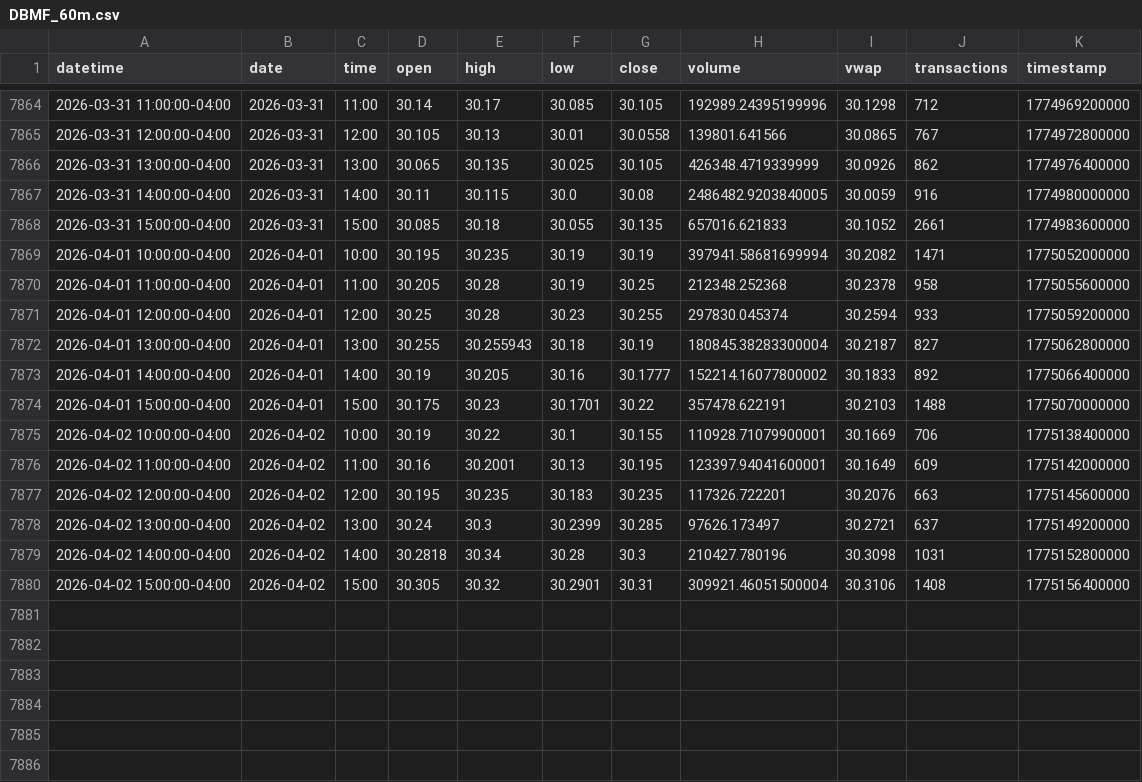
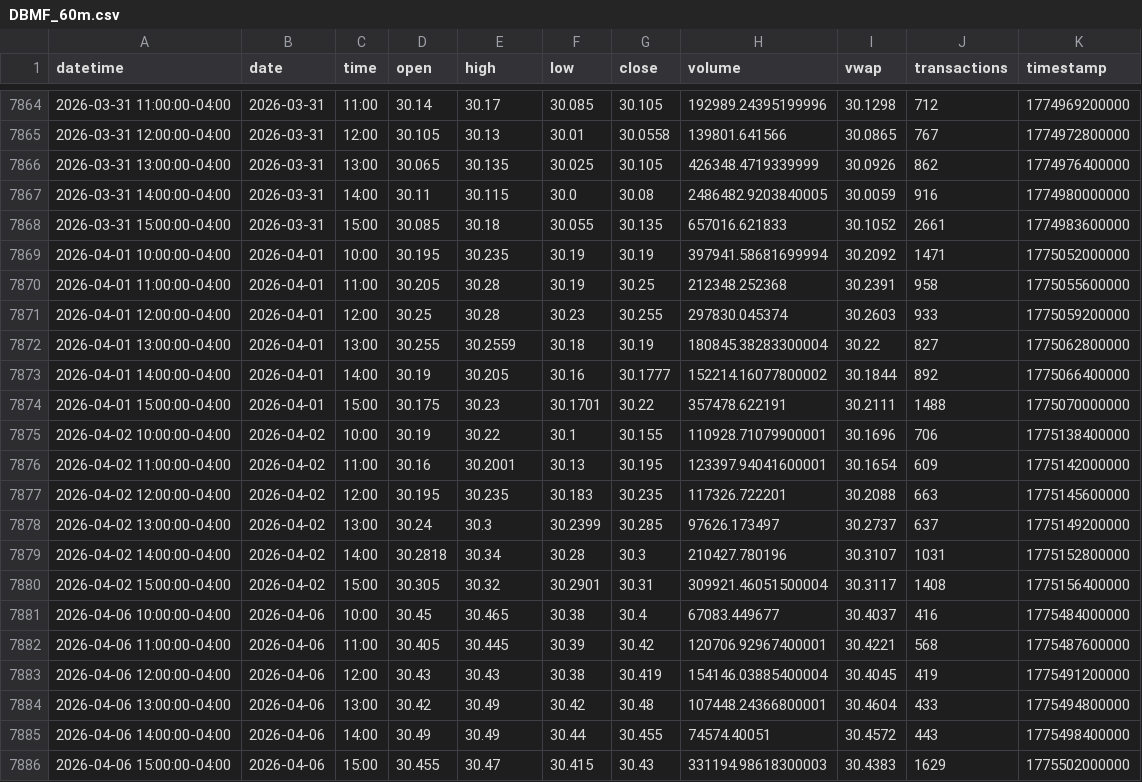
Before and after one commit to mjo156-ship-it/Market-Signals, a CSV file: data/polygon/DBMF_60m.csv, drawn as a sheet; only a part is shown, gaps mark what is left out.

```diff
--- a/data/polygon/DBMF_60m.csv
+++ b/data/polygon/DBMF_60m.csv
@@ -7868,13 +7868,19 @@ datetime,date,time,open,high,low,close,volume,vwap,transactions,timestamp
 2026-03-31 15:00:00-04:00,2026-03-31,15:00,30.085,30.18,30.055,30.135,657016.621833,30.1052,2661,1774983600000
-2026-04-01 10:00:00-04:00,2026-04-01,10:00,30.195,30.235,30.19,30.19,397941.58681699994,30.2082,1471,1775052000000
-2026-04-01 11:00:00-04:00,2026-04-01,11:00,30.205,30.28,30.19,30.25,212348.252368,30.2378,958,1775055600000
-2026-04-01 12:00:00-04:00,2026-04-01,12:00,30.25,30.28,30.23,30.255,297830.045374,30.2594,933,1775059200000
-2026-04-01 13:00:00-04:00,2026-04-01,13:00,30.255,30.255943,30.18,30.19,180845.38283300004,30.2187,827,1775062800000
-2026-04-01 14:00:00-04:00,2026-04-01,14:00,30.19,30.205,30.16,30.1777,152214.16077800002,30.1833,892,1775066400000
-2026-04-01 15:00:00-04:00,2026-04-01,15:00,30.175,30.23,30.1701,30.22,357478.622191,30.2103,1488,1775070000000
-2026-04-02 10:00:00-04:00,2026-04-02,10:00,30.19,30.22,30.1,30.155,110928.71079900001,30.1669,706,1775138400000
-2026-04-02 11:00:00-04:00,2026-04-02,11:00,30.16,30.2001,30.13,30.195,123397.94041600001,30.1649,609,1775142000000
-2026-04-02 12:00:00-04:00,2026-04-02,12:00,30.195,30.235,30.183,30.235,117326.722201,30.2076,663,1775145600000
-2026-04-02 13:00:00-04:00,2026-04-02,13:00,30.24,30.3,30.2399,30.285,97626.173497,30.2721,637,1775149200000
-2026-04-02 14:00:00-04:00,2026-04-02,14:00,30.2818,30.34,30.28,30.3,210427.780196,30.3098,1031,1775152800000
-2026-04-02 15:00:00-04:00,2026-04-02,15:00,30.305,30.32,30.2901,30.31,309921.46051500004,30.3106,1408,1775156400000
+2026-04-01 10:00:00-04:00,2026-04-01,10:00,30.195,30.235,30.19,30.19,397941.58681699994,30.2092,1471,1775052000000
+2026-04-01 11:00:00-04:00,2026-04-01,11:00,30.205,30.28,30.19,30.25,212348.252368,30.2391,958,1775055600000
+2026-04-01 12:00:00-04:00,2026-04-01,12:00,30.25,30.28,30.23,30.255,297830.045374,30.2603,933,1775059200000
+2026-04-01 13:00:00-04:00,2026-04-01,13:00,30.255,30.2559,30.18,30.19,180845.38283300004,30.22,827,1775062800000
+2026-04-01 14:00:00-04:00,2026-04-01,14:00,30.19,30.205,30.16,30.1777,152214.16077800002,30.1844,892,1775066400000
+2026-04-01 15:00:00-04:00,2026-04-01,15:00,30.175,30.23,30.1701,30.22,357478.622191,30.2111,1488,1775070000000
+2026-04-02 10:00:00-04:00,2026-04-02,10:00,30.19,30.22,30.1,30.155,110928.71079900001,30.1696,706,1775138400000
+2026-04-02 11:00:00-04:00,2026-04-02,11:00,30.16,30.2001,30.13,30.195,123397.94041600001,30.1654,609,1775142000000
+2026-04-02 12:00:00-04:00,2026-04-02,12:00,30.195,30.235,30.183,30.235,117326.722201,30.2088,663,1775145600000
+2026-04-02 13:00:00-04:00,2026-04-02,13:00,30.24,30.3,30.2399,30.285,97626.173497,30.2737,637,1775149200000
+2026-04-02 14:00:00-04:00,2026-04-02,14:00,30.2818,30.34,30.28,30.3,210427.780196,30.3107,1031,1775152800000
+2026-04-02 15:00:00-04:00,2026-04-02,15:00,30.305,30.32,30.2901,30.31,309921.46051500004,30.3117,1408,1775156400000
+2026-04-06 10:00:00-04:00,2026-04-06,10:00,30.45,30.465,30.38,30.4,67083.449677,30.4037,416,1775484000000
+2026-04-06 11:00:00-04:00,2026-04-06,11:00,30.405,30.445,30.39,30.42,120706.92967400001,30.4221,568,1775487600000
+2026-04-06 12:00:00-04:00,2026-04-06,12:00,30.43,30.43,30.38,30.419,154146.03885400004,30.4045,419,1775491200000
+2026-04-06 13:00:00-04:00,2026-04-06,13:00,30.42,30.49,30.42,30.48,107448.24366800001,30.4604,433,1775494800000
+2026-04-06 14:00:00-04:00,2026-04-06,14:00,30.49,30.49,30.44,30.455,74574.40051,30.4572,443,1775498400000
+2026-04-06 15:00:00-04:00,2026-04-06,15:00,30.455,30.47,30.415,30.43,331194.98618300003,30.4383,1629,1775502000000
```
Also changed, not shown: data/polygon/CTA_60m.csv, data/polygon/FNGO_60m.csv, 33 other files.
